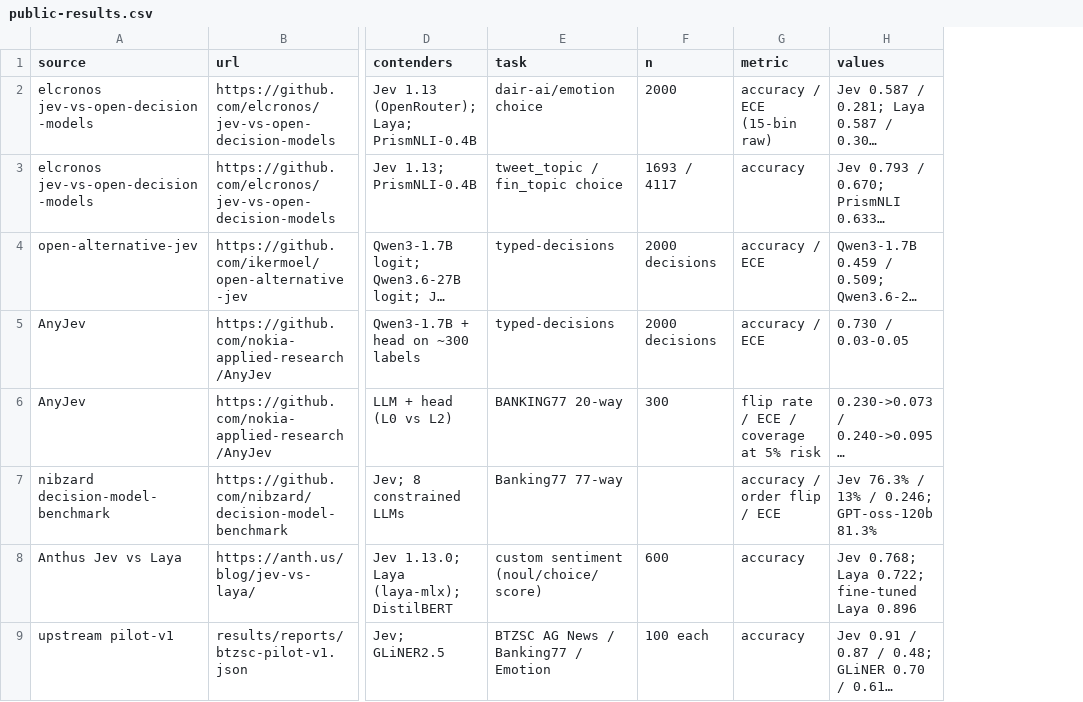
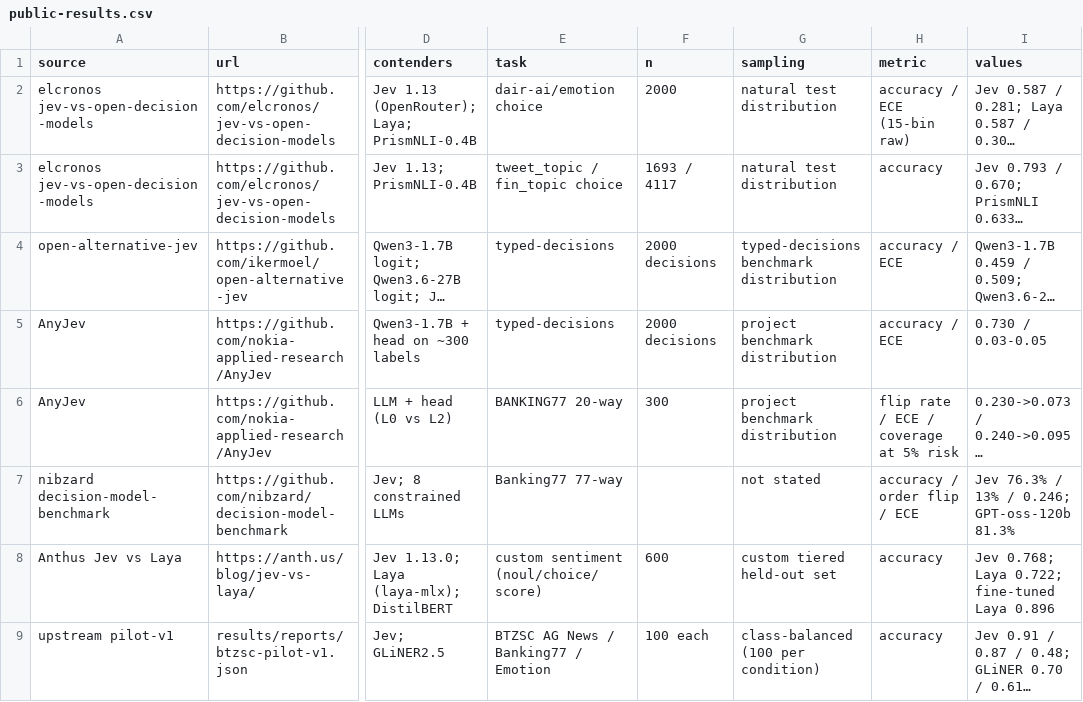
Before and after one commit to nyuhuyang/jev-benchmarks, a CSV file: docs/public-results.csv, drawn as a sheet; only a part is shown, gaps mark what is left out; long unchanged cells end in …; the diff names each change by its address in the sheet, - before the commit and + after, or states it on an @@ line.

```diff
--- a/docs/public-results.csv
+++ b/docs/public-results.csv
+column G (sampling), rows 2-9: natural test distribution | natural test distribution | typed-decisions benchmark distribution | project benchmark distribution | project benchmark distribution | not stated | custom tiered held-out set | class-balanced (100 per condition)
```
Also changed, not shown: 8 other files.
